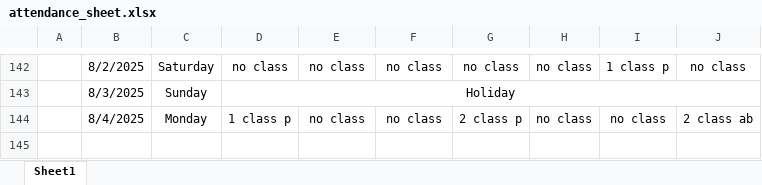
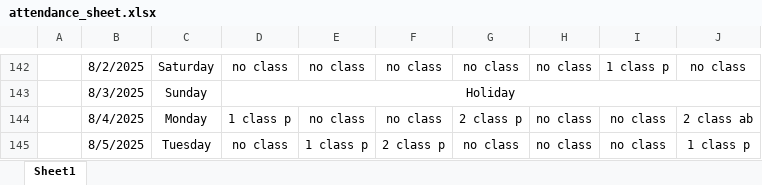
Before and after one commit to Sukdebrmondal/3rd_Year_5th_Semester, an Excel workbook: attendance_sheet.xlsx, sheet Sheet1, drawn as a sheet; only a part is shown, gaps mark what is left out; values as stored, in another font and other column widths than the file's, no borders; the diff names each change by its address in the sheet, - before the commit and + after, or states it on an @@ line.

Commit message:
date

```diff
--- a/attendance_sheet.xlsx (sheet Sheet1)
+++ b/attendance_sheet.xlsx (sheet Sheet1)
+row 145:  | 8/5/2025 | Tuesday | no class | 1 class p | 2 class p | no class | no class | no class | 1 class p
```
